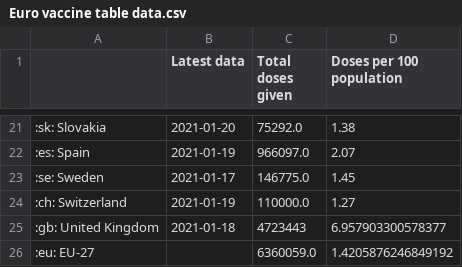
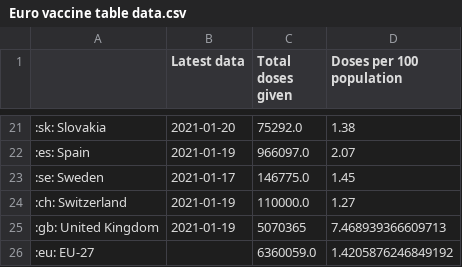
Before and after one commit to simoncook/Spectator, a CSV file: Euro vaccine table data.csv, drawn as a sheet; only a part is shown, gaps mark what is left out.

Commit message:
Python upload 20/01/2021 16:25:11

```diff
--- a/Euro vaccine table data.csv
+++ b/Euro vaccine table data.csv
@@ -24,3 +24,3 @@
 :ch: Switzerland,2021-01-19,110000.0,1.27
-:gb: United Kingdom,2021-01-18,4723443,6.957903300578377
+:gb: United Kingdom,2021-01-19,5070365,7.468939366609713
 :eu: EU-27,,6360059.0,1.4205876246849192
```
